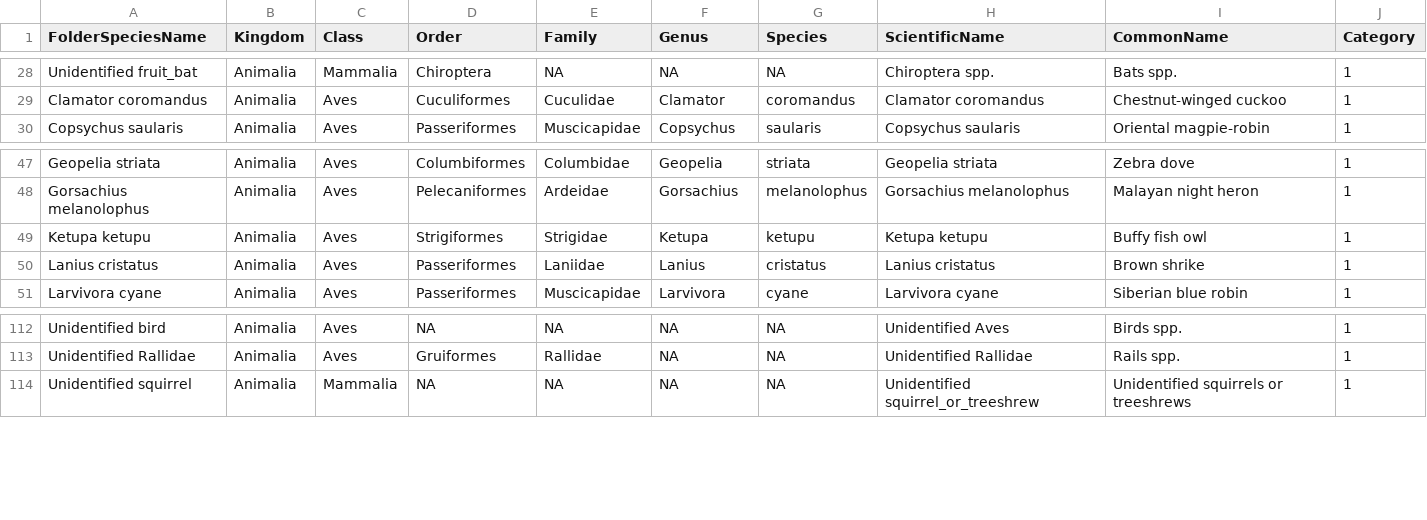
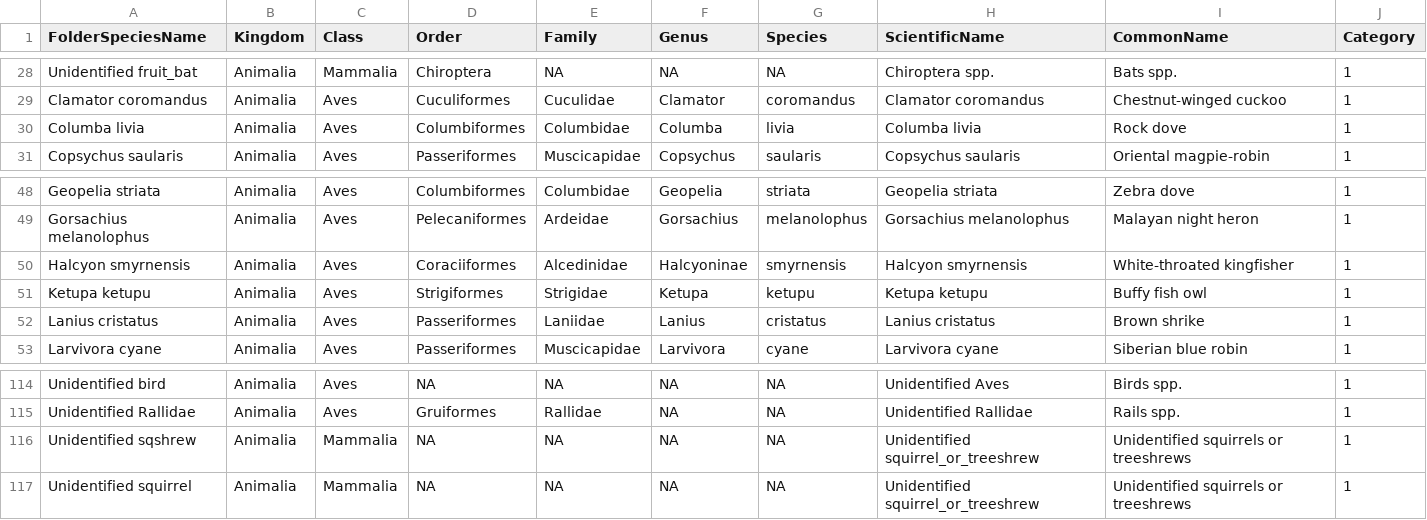
Before and after one commit to JoejynWan/SIN-classifier, a CSV file: data/Species_Database.csv, drawn as a sheet; only a part is shown, gaps mark what is left out.

Commit message:
Update Species Database

```diff
--- a/data/Species_Database.csv
+++ b/data/Species_Database.csv
@@ -29,2 +29,3 @@ Unidentified fruit_bat,Animalia,Mammalia,Chiroptera,NA,NA,NA,Chiroptera spp.,Bat
 Clamator coromandus,Animalia,Aves,Cuculiformes,Cuculidae,Clamator,coromandus,Clamator coromandus,Chestnut-winged cuckoo,1
+Columba livia,Animalia,Aves,Columbiformes,Columbidae,Columba,livia,Columba livia,Rock dove,1
 Copsychus saularis,Animalia,Aves,Passeriformes,Muscicapidae,Copsychus,saularis,Copsychus saularis,Oriental magpie-robin,1
@@ -48,2 +49,3 @@ Geopelia striata,Animalia,Aves,Columbiformes,Columbidae,Geopelia,striata,Geopeli
 Gorsachius melanolophus,Animalia,Aves,Pelecaniformes,Ardeidae,Gorsachius,melanolophus,Gorsachius melanolophus,Malayan night heron,1
+Halcyon smyrnensis,Animalia,Aves,Coraciiformes,Alcedinidae,Halcyoninae,smyrnensis,Halcyon smyrnensis,White-throated kingfisher,1
 Ketupa ketupu,Animalia,Aves,Strigiformes,Strigidae,Ketupa,ketupu,Ketupa ketupu,Buffy fish owl,1
@@ -113,2 +115,3 @@ Unidentified bird,Animalia,Aves,NA,NA,NA,NA,Unidentified Aves,Birds spp.,1
 Unidentified Rallidae,Animalia,Aves,Gruiformes,Rallidae,NA,NA,Unidentified Rallidae,Rails spp.,1
+Unidentified sqshrew,Animalia,Mammalia,NA,NA,NA,NA,Unidentified squirrel_or_treeshrew,Unidentified squirrels or treeshrews,1
 Unidentified squirrel,Animalia,Mammalia,NA,NA,NA,NA,Unidentified squirrel_or_treeshrew,Unidentified squirrels or treeshrews,1
```
